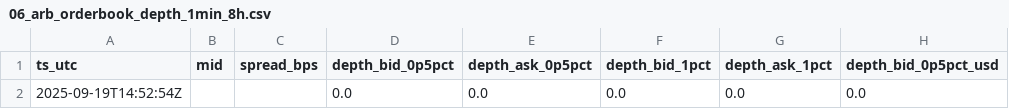
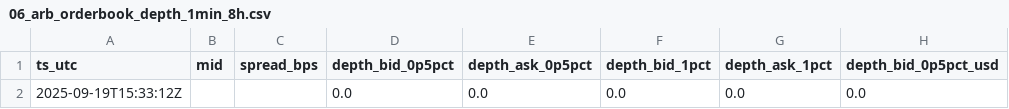
Before and after one commit to reddyKIM/run-, a CSV file: data/06_arb_orderbook_depth_1min_8h.csv, drawn as a sheet; only a part is shown; the diff names each change by its address in the sheet, - before the commit and + after, or states it on an @@ line.

```diff
--- a/data/06_arb_orderbook_depth_1min_8h.csv
+++ b/data/06_arb_orderbook_depth_1min_8h.csv
-A2 (ts_utc): 2025-09-19T14:52:54Z
+A2 (ts_utc): 2025-09-19T15:33:12Z
```
Also changed, not shown: 1 other file.
